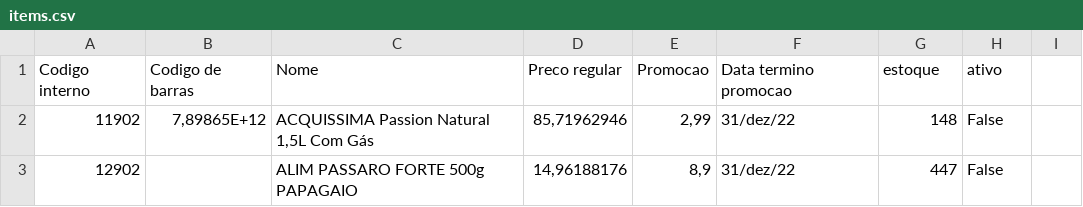
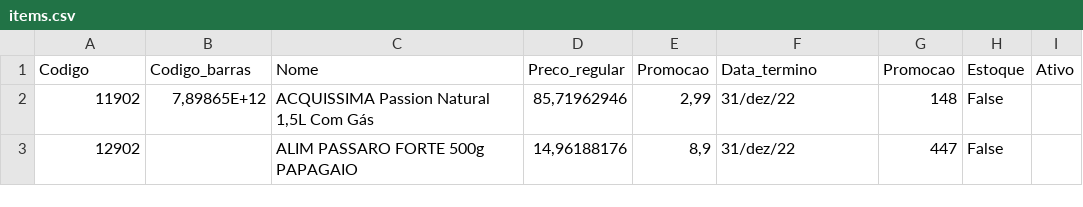
Before and after one commit to guisilvaf/testeApi, a CSV file: testeApi/items.csv, drawn as a sheet; only a part is shown.

```diff
--- a/testeApi/items.csv
+++ b/testeApi/items.csv
@@ -1,2 +1,2 @@
-Codigo interno;Codigo de barras;Nome;Preco regular;Promocao;Data termino promocao;estoque;ativo
+Codigo;Codigo_barras;Nome;Preco_regular;Promocao;Data_termino;Promocao;Estoque;Ativo
 11902;7,89865E+12;ACQUISSIMA Passion Natural 1,5L Com Gás;85,71962946;2,99;31/dez/22;148;False
```
Also changed, not shown: 3 other files.
